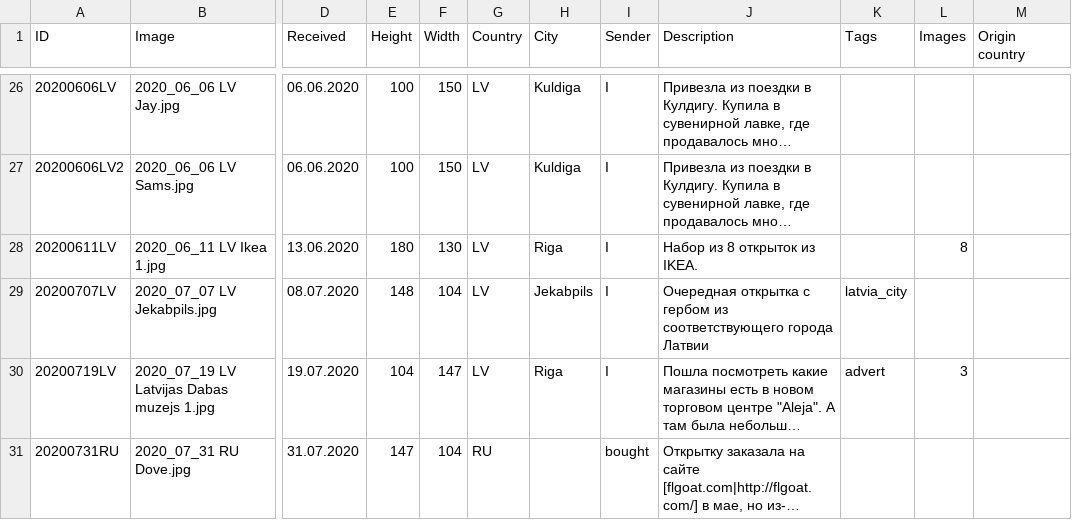
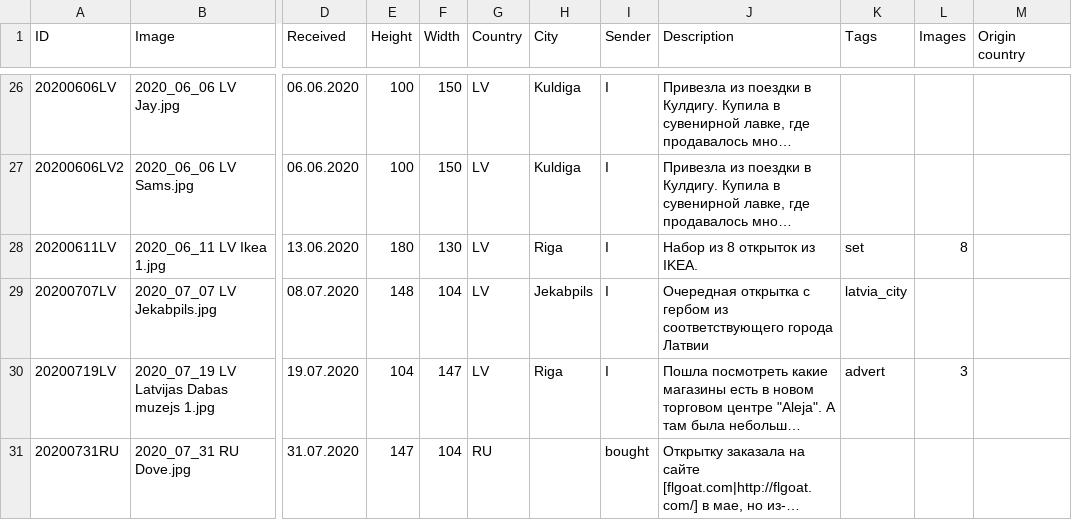
Before and after one commit to KarinaCher/collection, a TSV file: src/main/resources/Postcard collection - 2020.tsv, drawn as a sheet; only a part is shown, gaps mark what is left out; long unchanged cells end in …; the diff names each change by its address in the sheet, - before the commit and + after, or states it on an @@ line.

```diff
--- a/src/main/resources/Postcard collection - 2020.tsv
+++ b/src/main/resources/Postcard collection - 2020.tsv
-K28 (Tags): (empty)
+K28 (Tags): set
```
Also changed, not shown: src/main/resources/Postcard collection - 2021.tsv, src/main/resources/Postcard collection - 2022.tsv, 15 other files.
